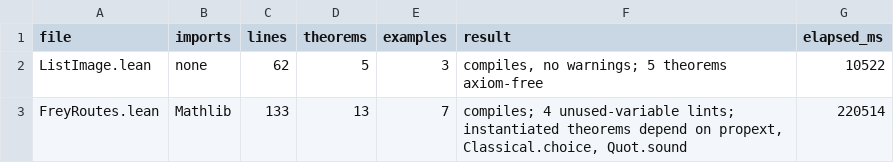
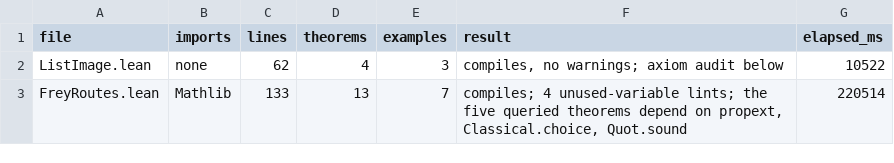
Before and after one commit to VladimirReshetnikov/Brainstorm, a CSV file: docs/round-4/unified_report/new_experiments.csv, drawn as a sheet.

```diff
--- a/docs/round-4/unified_report/new_experiments.csv
+++ b/docs/round-4/unified_report/new_experiments.csv
@@ -1,3 +1,3 @@
 file,imports,lines,theorems,examples,result,elapsed_ms
-ListImage.lean,none,62,5,3,"compiles, no warnings; 5 theorems axiom-free",10522
-FreyRoutes.lean,Mathlib,133,13,7,"compiles; 4 unused-variable lints; instantiated theorems depend on propext, Classical.choice, Quot.sound",220514
+ListImage.lean,none,62,4,3,"compiles, no warnings; axiom audit below",10522
+FreyRoutes.lean,Mathlib,133,13,7,"compiles; 4 unused-variable lints; the five queried theorems depend on propext, Classical.choice, Quot.sound",220514
```
Also changed, not shown: docs/round-4/unified_report/feature_matrix.csv, docs/round-4/unified_report/negative_suite.csv, 24 other files.
